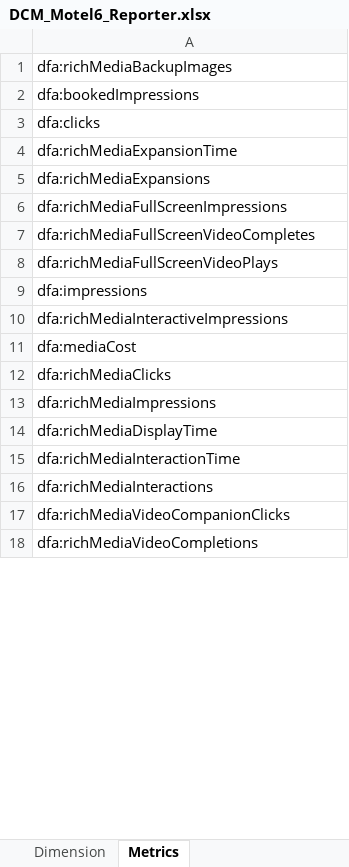
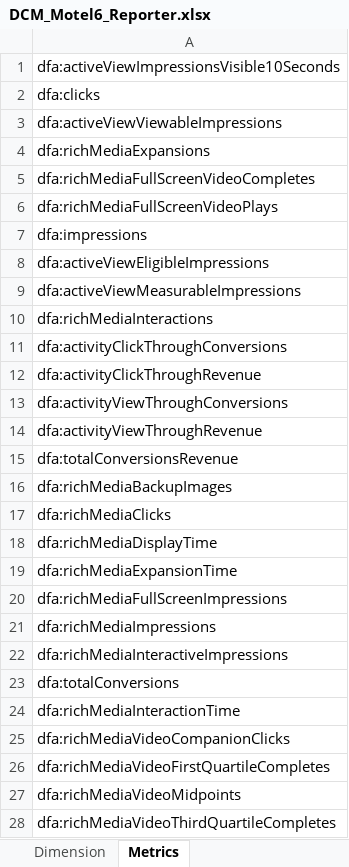
Before and after one commit to nipodd87/DatoramaMain, an Excel workbook: DCM_Motel6_Reporter.xlsx, sheet Metrics, drawn as a sheet; only a part is shown; the shorter side is filled out with more unchanged rows; values as stored, in another font and other column widths than the file's, no borders; removed rows and columns are numbered as before the commit, all else as after; the diff covers the shown part only; the diff names each change by its address in the sheet, - before the commit and + after, or states it on an @@ line.

```diff
--- a/DCM_Motel6_Reporter.xlsx (sheet Metrics)
+++ b/DCM_Motel6_Reporter.xlsx (sheet Metrics)
-A1: dfa:richMediaBackupImages
+A1: dfa:activeViewImpressionsVisible10Seconds
-row 2: dfa:bookedImpressions
-A3: dfa:richMediaExpansionTime
+A3: dfa:activeViewViewableImpressions
+row 8: dfa:activeViewEligibleImpressions
+row 9: dfa:activeViewMeasurableImpressions
-row 16: dfa:richMediaInteractions
+row 10: dfa:richMediaInteractions
+row 11: dfa:activityClickThroughConversions
+row 12: dfa:activityClickThroughRevenue
+row 13: dfa:activityViewThroughConversions
+row 14: dfa:activityViewThroughRevenue
+row 15: dfa:totalConversionsRevenue
+row 16: dfa:richMediaBackupImages
-row 12: dfa:richMediaClicks
+row 17: dfa:richMediaClicks
-row 14: dfa:richMediaDisplayTime
+row 18: dfa:richMediaDisplayTime
+row 19: dfa:richMediaExpansionTime
-row 6: dfa:richMediaFullScreenImpressions
+row 20: dfa:richMediaFullScreenImpressions
-row 13: dfa:richMediaImpressions
+row 21: dfa:richMediaImpressions
-A23: dfa:mediaCost
+A23: dfa:totalConversions
-row 19: dfa:richMediaVideoFirstQuartileCompletes
+row 26: dfa:richMediaVideoFirstQuartileCompletes
-row 22: dfa:richMediaVideoMidpoints
+row 27: dfa:richMediaVideoMidpoints
-row 29: dfa:richMediaVideoThirdQuartileCompletes
+row 28: dfa:richMediaVideoThirdQuartileCompletes
```
Also changed, not shown: 1 moved row elsewhere in this sheet, sheet Dimension, DCM_Motel6_Mapper.xlsx, Datorama_Mapping.xlsx, 3 other files.
